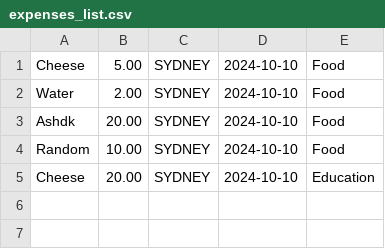
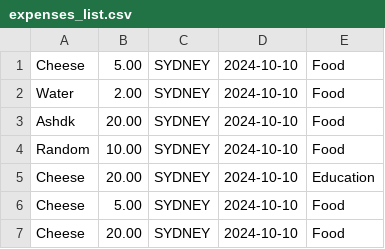
Before and after one commit to peter-duongGHub/Expense-Tracker, a CSV file: src/expenses_list.csv, drawn as a sheet.

```diff
--- a/src/expenses_list.csv
+++ b/src/expenses_list.csv
@@ -5 +5,3 @@ Random, 10.00, SYDNEY, 2024-10-10, Food
 Cheese, 20.00, SYDNEY, 2024-10-10, Education
+Cheese, 5.00, SYDNEY, 2024-10-10, Food
+Cheese, 20.00, SYDNEY, 2024-10-10, Food
```
Also changed, not shown: 1 other file.
